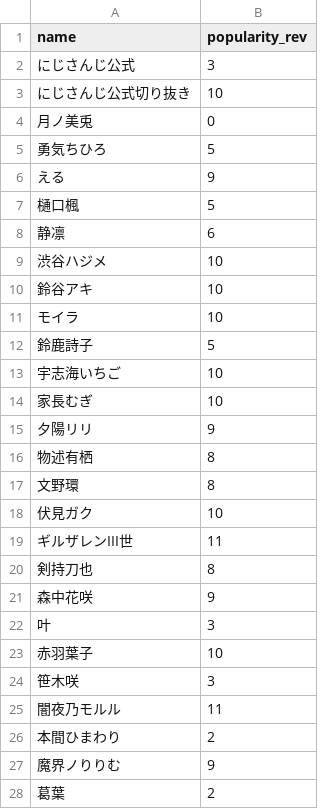
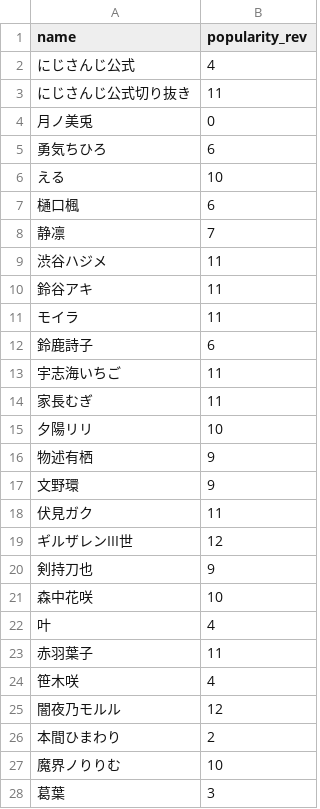
Before and after one commit to eggplants/nijisanji-v23d-status, a CSV file: popular.csv, drawn as a sheet; only a part is shown; the diff covers the shown part only.

```diff
--- a/popular.csv
+++ b/popular.csv
@@ -1,28 +1,28 @@
 name,popularity_rev
-にじさんじ公式,3
-にじさんじ公式切り抜き,10
+にじさんじ公式,4
+にじさんじ公式切り抜き,11
 月ノ美兎,0
-勇気ちひろ,5
-える,9
-樋口楓,5
-静凛,6
-渋谷ハジメ,10
-鈴谷アキ,10
-モイラ,10
-鈴鹿詩子,5
-宇志海いちご,10
-家長むぎ,10
-夕陽リリ,9
-物述有栖,8
-文野環,8
-伏見ガク,10
-ギルザレンIII世,11
-剣持刀也,8
-森中花咲,9
-叶,3
-赤羽葉子,10
-笹木咲,3
-闇夜乃モルル,11
+勇気ちひろ,6
+える,10
+樋口楓,6
+静凛,7
+渋谷ハジメ,11
+鈴谷アキ,11
+モイラ,11
+鈴鹿詩子,6
+宇志海いちご,11
+家長むぎ,11
+夕陽リリ,10
+物述有栖,9
+文野環,9
+伏見ガク,11
+ギルザレンIII世,12
+剣持刀也,9
+森中花咲,10
+叶,4
+赤羽葉子,11
+笹木咲,4
+闇夜乃モルル,12
 本間ひまわり,2
-魔界ノりりむ,9
-葛葉,2
+魔界ノりりむ,10
+葛葉,3
```
Also changed, not shown: 88 edited cells elsewhere in this file, result.csv, 2 other files.
